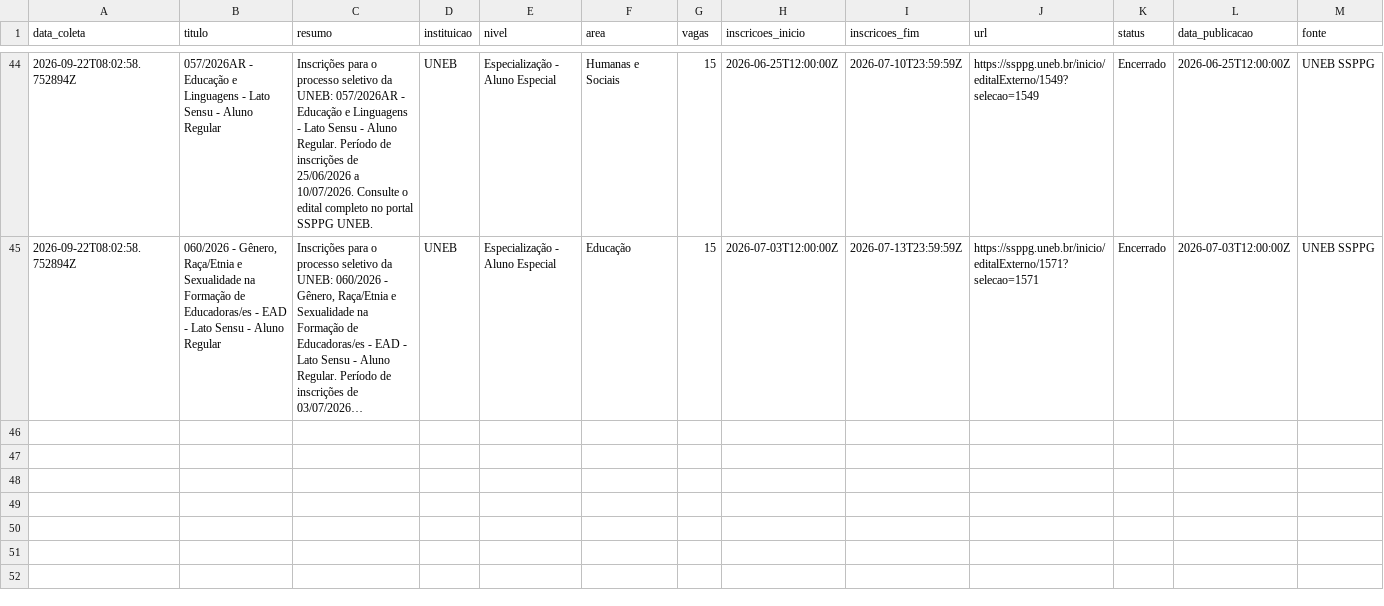
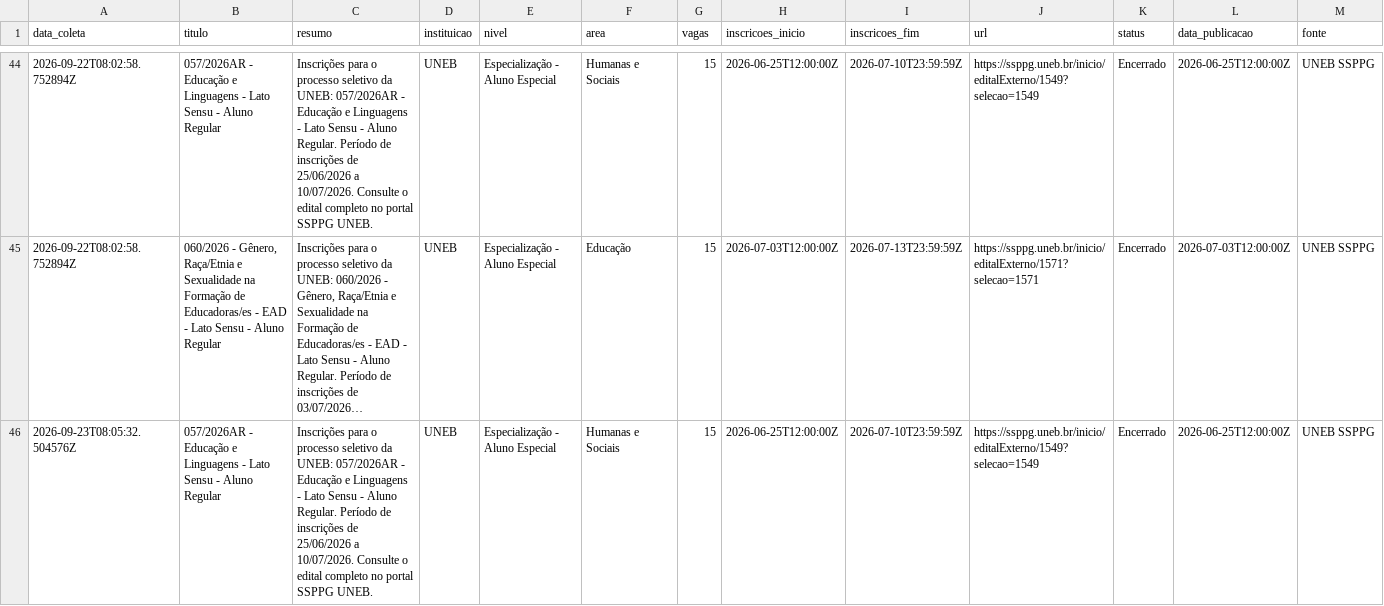
Before and after one commit to yuriluna85/pos-bahia, a CSV file: DATA/2026/09/especializacao-setembro-2026.csv, drawn as a sheet; only a part is shown, gaps mark what is left out; long unchanged cells end in …; the diff covers the shown part only; the diff names each change by its address in the sheet, - before the commit and + after, or states it on an @@ line.

```diff
--- a/DATA/2026/09/especializacao-setembro-2026.csv
+++ b/DATA/2026/09/especializacao-setembro-2026.csv
+row 46: 2026-09-23T08:05:32.504576Z | 057/2026AR - Educação e Linguagens - Lato Sensu - Aluno Regular | Inscrições para o processo seletivo da UNEB: 057/2026AR - Educação e Linguagens - Lato Sensu - Aluno Regular. Período de inscrições de 25/06/2026 a 10/07/2026. Consulte o edital completo no portal SSPPG UNEB. | UNEB | Especialização - Aluno Especial | Humanas e Sociais | 15 | 2026-06-25T12:00:00Z | 2026-07-10T23:59:59Z | https://ssppg.uneb.br/inicio/editalExterno/1549?selecao=1549 | Encerrado | 2026-06-25T12:00:00Z | UNEB SSPPG
```
Also changed, not shown: 1 added row elsewhere in this file, 5 other files.
